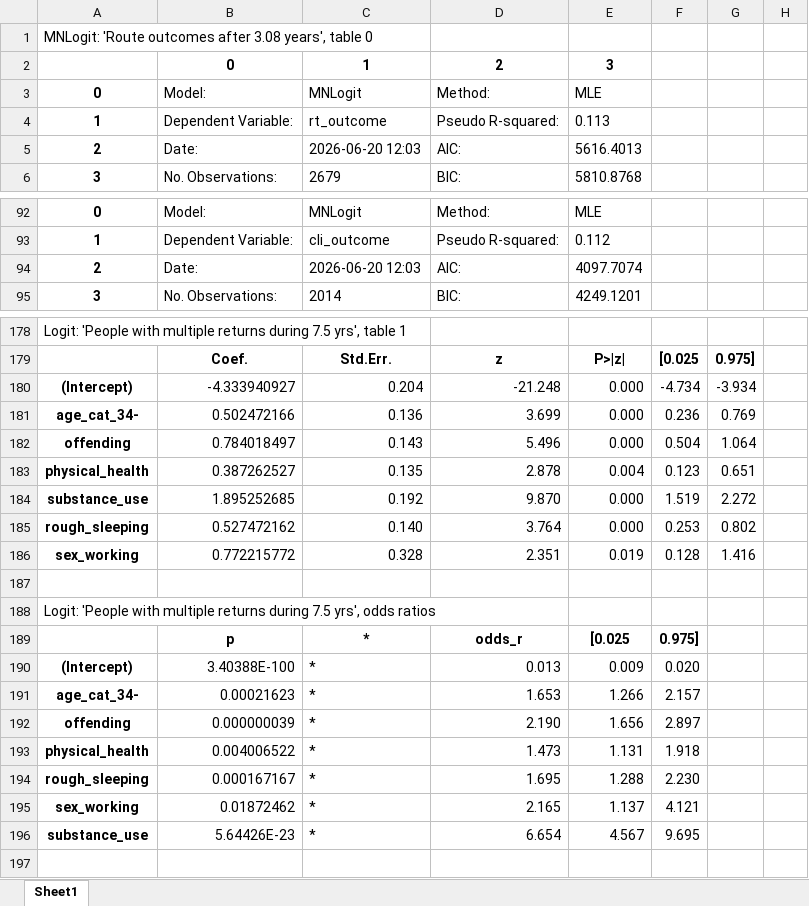
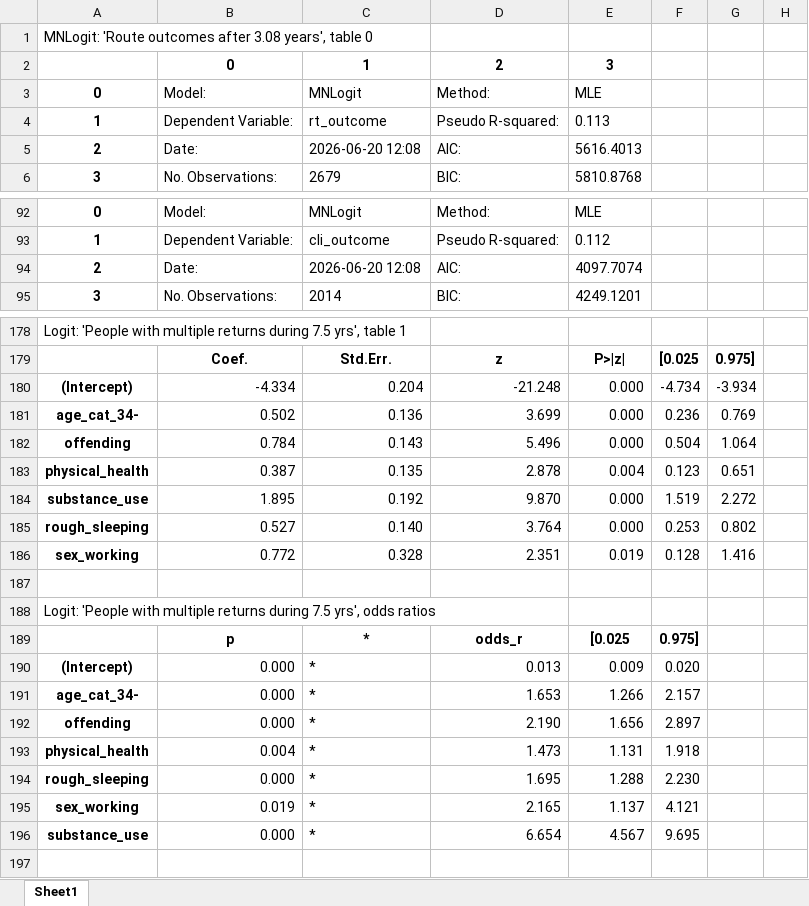
Before and after one commit to davidingerslev/BSHARP-ISHSHHB-2026, an Excel workbook: assets_output/09_logistic_regression_blocks.xlsx, sheet Sheet1, drawn as a sheet; only a part is shown, gaps mark what is left out; values as stored, in another font and other column widths than the file's, no borders; the diff covers the shown part only; the diff names each change by its address in the sheet, - before the commit and + after, or states it on an @@ line.

Commit message:
Fixed excel output (number format) .. now including column B!

```diff
--- a/assets_output/09_logistic_regression_blocks.xlsx (sheet Sheet1)
+++ b/assets_output/09_logistic_regression_blocks.xlsx (sheet Sheet1)
-C5 (MNLogit): 2026-06-20 12:03
+C5 (MNLogit): 2026-06-20 12:08
-C94 (MNLogit): 2026-06-20 12:03
+C94 (MNLogit): 2026-06-20 12:08
-B180 (Model:): -4.333940927
+B180 (Model:): -4.334
-B181 (Model:): 0.502472166
+B181 (Model:): 0.502
-B182 (Model:): 0.784018497
+B182 (Model:): 0.784
-B183 (Model:): 0.387262527
+B183 (Model:): 0.387
-B184 (Model:): 1.895252685
+B184 (Model:): 1.895
-B185 (Model:): 0.527472162
+B185 (Model:): 0.527
-B186 (Model:): 0.772215772
+B186 (Model:): 0.772
-B190 (Model:): 3.40388E-100
+B190 (Model:): 0.000
-B191 (Model:): 0.00021623
+B191 (Model:): 0.000
-B192 (Model:): 0.000000039
+B192 (Model:): 0.000
-B193 (Model:): 0.004006522
+B193 (Model:): 0.004
-B194 (Model:): 0.000167167
+B194 (Model:): 0.000
-B195 (Model:): 0.01872462
+B195 (Model:): 0.019
-B196 (Model:): 5.64426E-23
+B196 (Model:): 0.000
```
Also changed, not shown: 26 edited cells elsewhere in this sheet, 41 other files.
